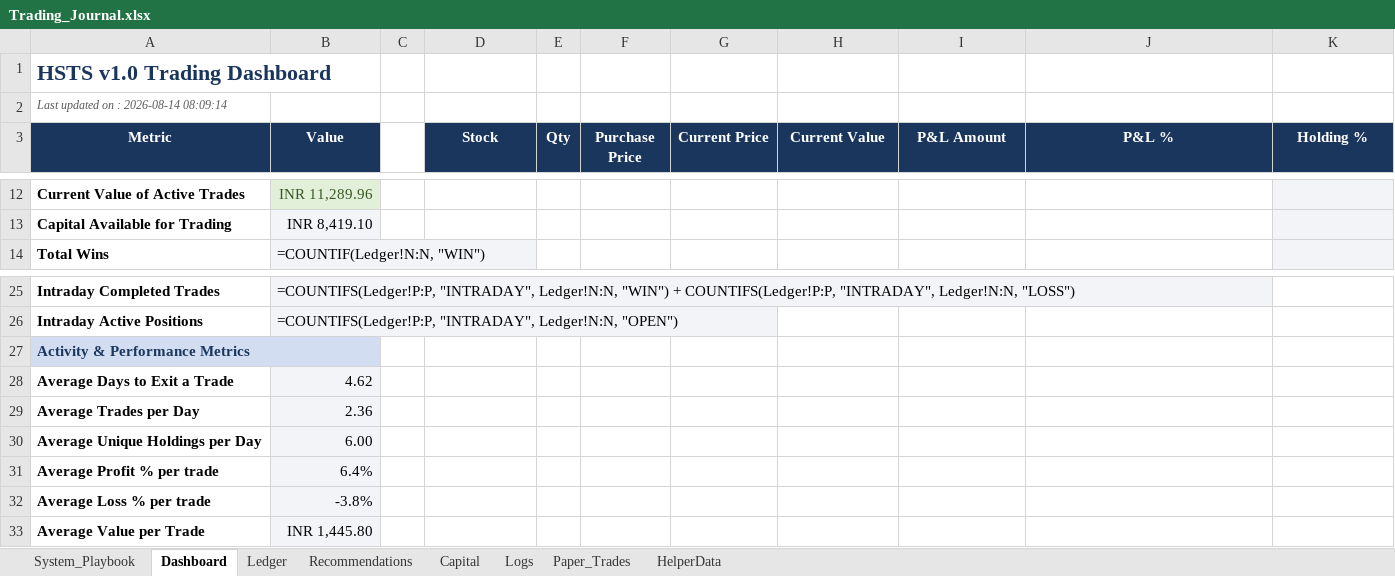
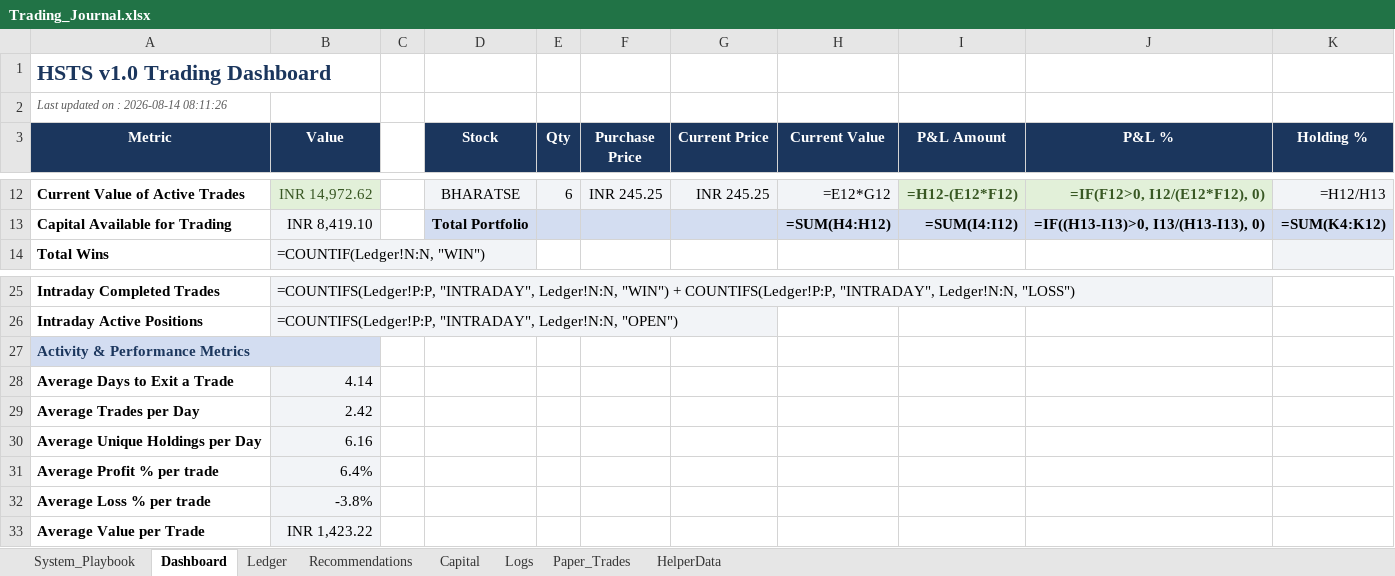
Before and after one commit to SyedTousifMasood/HalaalTrading, an Excel workbook: Trading_Journal.xlsx, sheet Dashboard, drawn as a sheet; only a part is shown, gaps mark what is left out; values as stored, in another font and other column widths than the file's, no borders; formulas without a stored value are shown as written; charts and pictures not drawn; the diff covers the shown part only; the diff names each change by its address in the sheet, - before the commit and + after, or states it on an @@ line.

Commit message:
Place new swing trades for JAIBALAJI, IOLCP, BHARATSE and reconcile journal

```diff
--- a/Trading_Journal.xlsx (sheet Dashboard)
+++ b/Trading_Journal.xlsx (sheet Dashboard)
-A2 (Metric): Last updated on : 2026-08-14 08:09:14
+A2 (Metric): Last updated on : 2026-08-14 08:11:26
-B12 (Value): INR 11,289.96
+B12 (Value): INR 14,972.62
-D12:H12 fill: none
+D12:H12 fill: #F2F4F7
-D12 (Stock): (empty)
+D12 (Stock): BHARATSE
-E12 (Qty): (empty)
+E12 (Qty): 6
-F12 (Purchase Price): (empty)
+F12 (Purchase Price): INR 245.25
-G12 (Current Price): (empty)
+G12 (Current Price): INR 245.25
-H12 (Current Value): (empty)
+H12 (Current Value): =E12*G12
-I12:J12 fill: none
+I12:J12 fill: #E2F0D9
-I12 (P&L Amount): (empty)
+I12 (P&L Amount): =H12-(E12*F12)
-J12 (P&L %): (empty)
+J12 (P&L %): =IF(F12>0, I12/(E12*F12), 0)
-K12 (Holding %): (empty)
+K12 (Holding %): =H12/H13
-D13 (Stock): (empty)
+D13 (Stock): Total Portfolio
-D13:J13 fill: none
+D13:J13 fill: #D3DDF1
-H13 (Current Value): (empty)
+H13 (Current Value): =SUM(H4:H12)
-I13 (P&L Amount): (empty)
+I13 (P&L Amount): =SUM(I4:I12)
-J13 (P&L %): (empty)
+J13 (P&L %): =IF((H13-I13)>0, I13/(H13-I13), 0)
-K13 (Holding %): (empty)
+K13 (Holding %): =SUM(K4:K12)
-K13 fill: #F2F4F7
+K13 fill: #D3DDF1
-B28 (Value): 4.62
+B28 (Value): 4.14
-B29 (Value): 2.36
+B29 (Value): 2.42
-B30 (Value): 6.00
+B30 (Value): 6.16
-B33 (Value): INR 1,445.80
+B33 (Value): INR 1,423.22
```
Also changed, not shown: 22 edited cells and cell formats elsewhere in this sheet, sheet Ledger, sheet Logs, charts or pictures.
